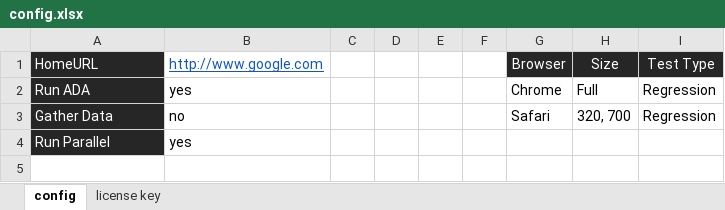
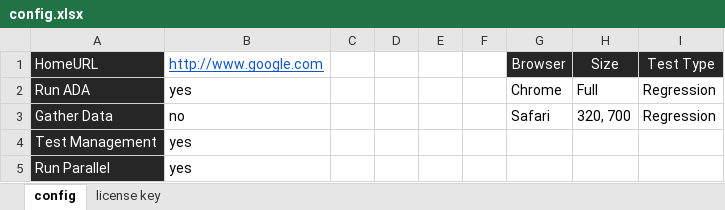
Before and after one commit to streamlineqa/StreamLineQA-Automation, an Excel workbook: Resources/StreamLine Web Automator Resources/Skeletons/config.xlsx, sheet config, drawn as a sheet; values as stored, in another font and other column widths than the file's, no borders; the diff names each change by its address in the sheet, - before the commit and + after, or states it on an @@ line.

```diff
--- a/Resources/StreamLine Web Automator Resources/Skeletons/config.xlsx (sheet config)
+++ b/Resources/StreamLine Web Automator Resources/Skeletons/config.xlsx (sheet config)
+row 4: Test Management | yes
```
Also changed, not shown: Resources/StreamLine App Automator Resources/Skeletons/config.xlsx, Resources/StreamLine Web Automator Resources/Config File Intro.xlsx, 25 other files.
